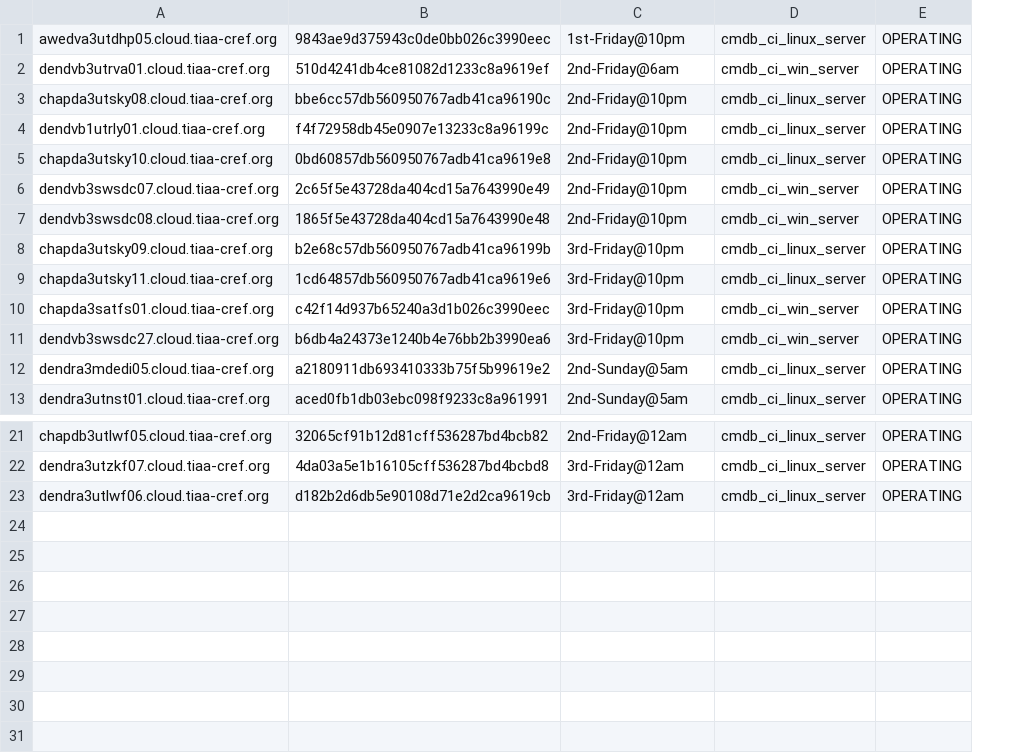
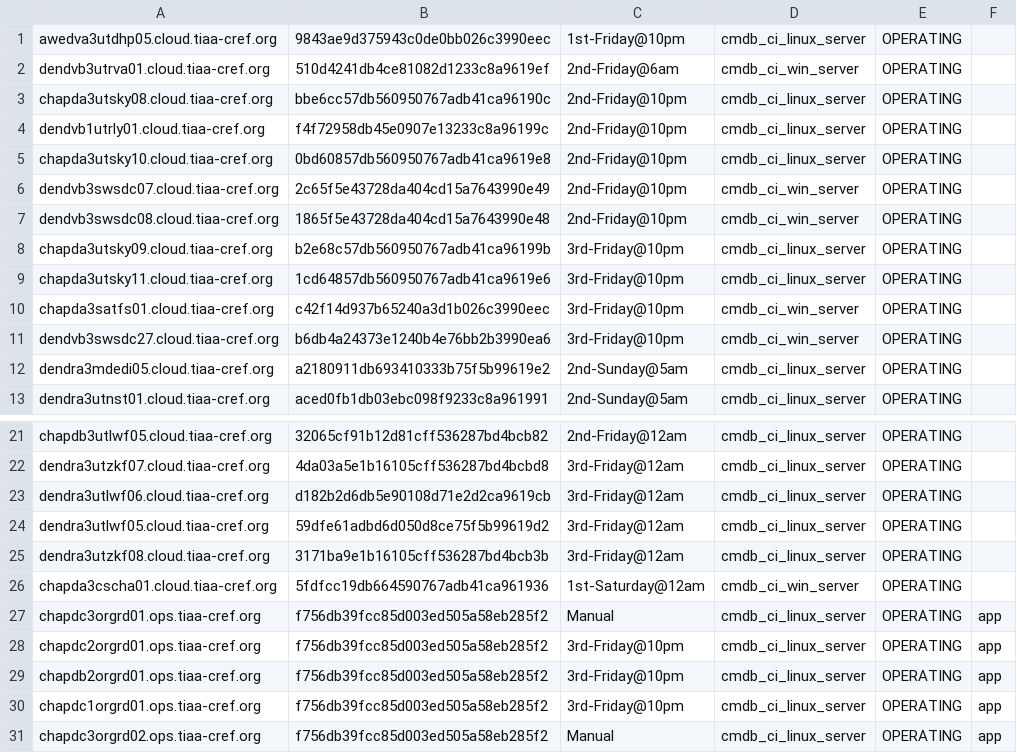
Before and after one commit to terminal-labs/salt_filesystem, a CSV file: salt/state/csv_grains_updater/files/today.csv, drawn as a sheet; only a part is shown, gaps mark what is left out; the diff names each change by its address in the sheet, - before the commit and + after, or states it on an @@ line.

Commit message:
test state

```diff
--- a/salt/state/csv_grains_updater/files/today.csv
+++ b/salt/state/csv_grains_updater/files/today.csv
+column F, empty
+row 24: dendra3utlwf05.cloud.tiaa-cref.org | 59dfe61adbd6d050d8ce75f5b99619d2 | 3rd-Friday@12am | cmdb_ci_linux_server | OPERATING
+row 25: dendra3utzkf08.cloud.tiaa-cref.org | 3171ba9e1b16105cff536287bd4bcb3b | 3rd-Friday@12am | cmdb_ci_linux_server | OPERATING
+row 26: chapda3cscha01.cloud.tiaa-cref.org | 5fdfcc19db664590767adb41ca961936 | 1st-Saturday@12am | cmdb_ci_win_server | OPERATING
+row 27: chapdc3orgrd01.ops.tiaa-cref.org | f756db39fcc85d003ed505a58eb285f2 | Manual | cmdb_ci_linux_server | OPERATING | app
+row 28: chapdc2orgrd01.ops.tiaa-cref.org | f756db39fcc85d003ed505a58eb285f2 | 3rd-Friday@10pm | cmdb_ci_linux_server | OPERATING | app
+row 29: chapdb2orgrd01.ops.tiaa-cref.org | f756db39fcc85d003ed505a58eb285f2 | 3rd-Friday@10pm | cmdb_ci_linux_server | OPERATING | app
+row 30: chapdc1orgrd01.ops.tiaa-cref.org | f756db39fcc85d003ed505a58eb285f2 | 3rd-Friday@10pm | cmdb_ci_linux_server | OPERATING | app
+row 31: chapdc3orgrd02.ops.tiaa-cref.org | f756db39fcc85d003ed505a58eb285f2 | Manual | cmdb_ci_linux_server | OPERATING | app
```
